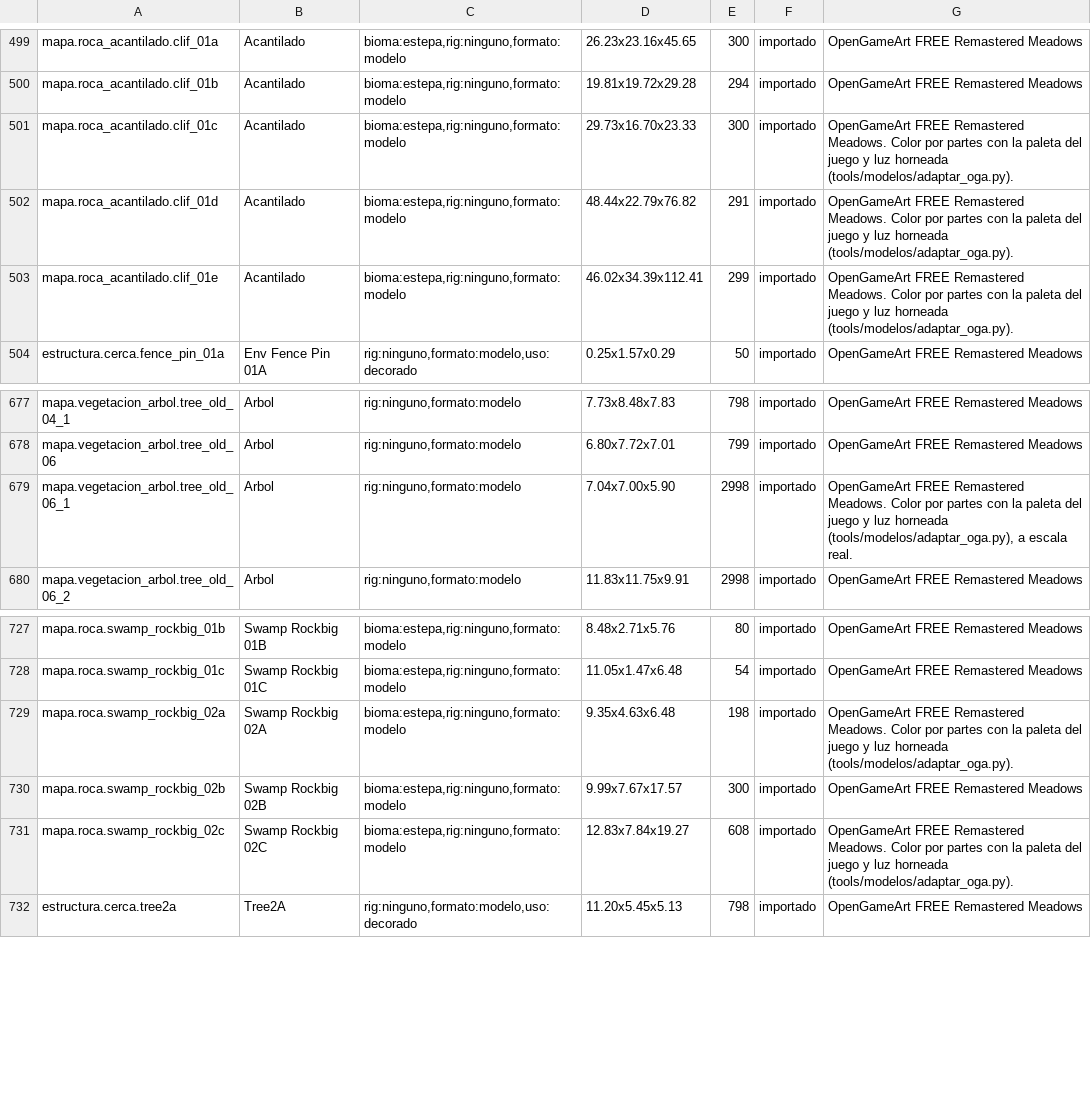
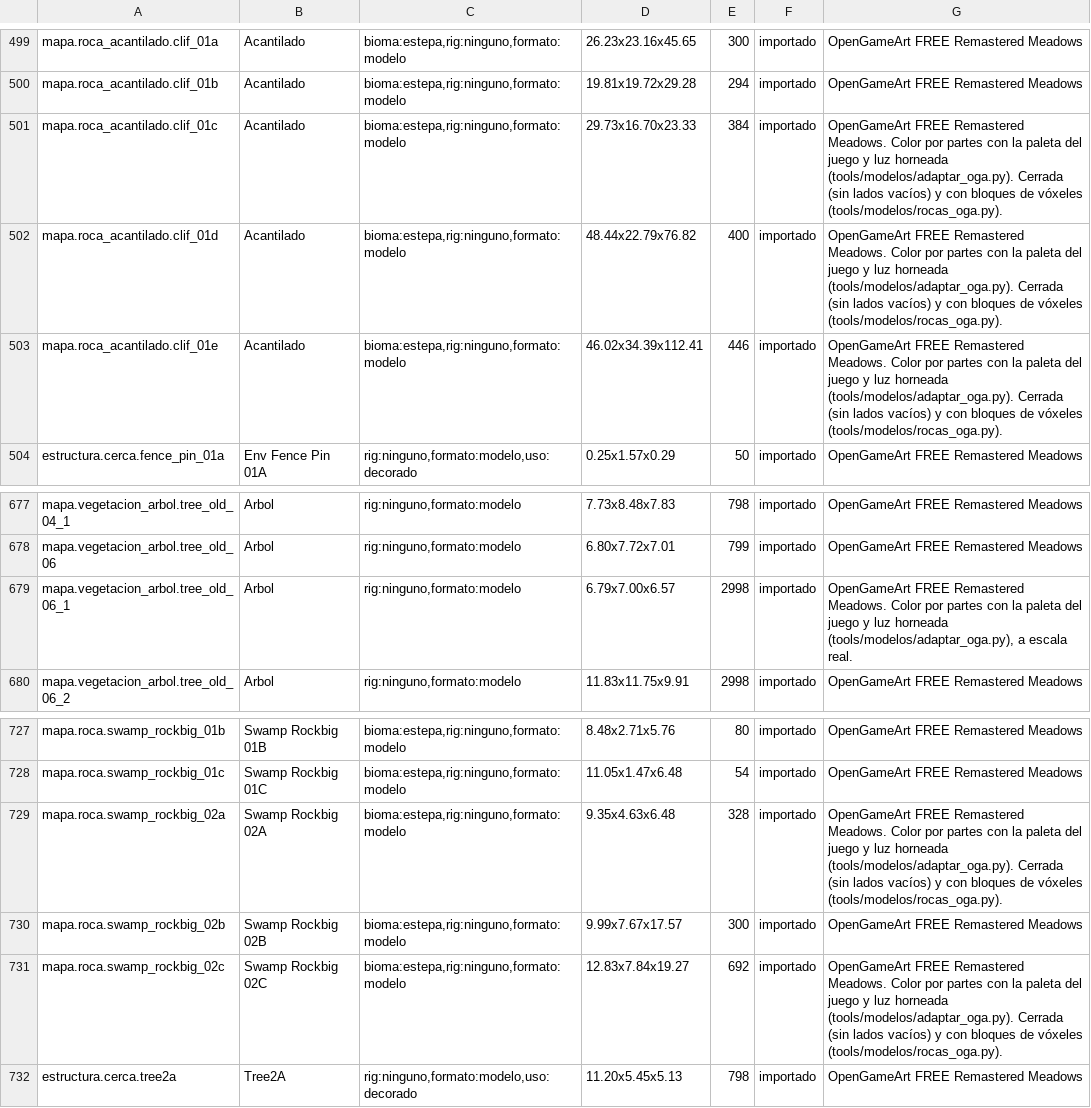
Before and after one commit to amaturanas-sys/Scavenger, a TSV file: assets/inventario.tsv, drawn as a sheet; only a part is shown, gaps mark what is left out; the diff covers the shown part only.

```diff
--- a/assets/inventario.tsv
+++ b/assets/inventario.tsv
@@ -500,5 +500,5 @@ mapa.roca_acantilado.clif_01a	Acantilado	bioma:estepa,rig:ninguno,formato:modelo
 mapa.roca_acantilado.clif_01b	Acantilado	bioma:estepa,rig:ninguno,formato:modelo	19.81x19.72x29.28	294	importado	OpenGameArt FREE Remastered Meadows
-mapa.roca_acantilado.clif_01c	Acantilado	bioma:estepa,rig:ninguno,formato:modelo	29.73x16.70x23.33	300	importado	OpenGameArt FREE Remastered Meadows. Color por partes con la paleta del juego y luz horneada (tools/modelos/adaptar_oga.py).
-mapa.roca_acantilado.clif_01d	Acantilado	bioma:estepa,rig:ninguno,formato:modelo	48.44x22.79x76.82	291	importado	OpenGameArt FREE Remastered Meadows. Color por partes con la paleta del juego y luz horneada (tools/modelos/adaptar_oga.py).
-mapa.roca_acantilado.clif_01e	Acantilado	bioma:estepa,rig:ninguno,formato:modelo	46.02x34.39x112.41	299	importado	OpenGameArt FREE Remastered Meadows. Color por partes con la paleta del juego y luz horneada (tools/modelos/adaptar_oga.py).
+mapa.roca_acantilado.clif_01c	Acantilado	bioma:estepa,rig:ninguno,formato:modelo	29.73x16.70x23.33	384	importado	OpenGameArt FREE Remastered Meadows. Color por partes con la paleta del juego y luz horneada (tools/modelos/adaptar_oga.py). Cerrada (sin lados vacíos) y con bloques de vóxeles (tools/modelos/rocas_oga.py).
+mapa.roca_acantilado.clif_01d	Acantilado	bioma:estepa,rig:ninguno,formato:modelo	48.44x22.79x76.82	400	importado	OpenGameArt FREE Remastered Meadows. Color por partes con la paleta del juego y luz horneada (tools/modelos/adaptar_oga.py). Cerrada (sin lados vacíos) y con bloques de vóxeles (tools/modelos/rocas_oga.py).
+mapa.roca_acantilado.clif_01e	Acantilado	bioma:estepa,rig:ninguno,formato:modelo	46.02x34.39x112.41	446	importado	OpenGameArt FREE Remastered Meadows. Color por partes con la paleta del juego y luz horneada (tools/modelos/adaptar_oga.py). Cerrada (sin lados vacíos) y con bloques de vóxeles (tools/modelos/rocas_oga.py).
 estructura.cerca.fence_pin_01a	Env Fence Pin 01A	rig:ninguno,formato:modelo,uso:decorado	0.25x1.57x0.29	50	importado	OpenGameArt FREE Remastered Meadows
@@ -678,3 +678,3 @@ mapa.vegetacion_arbol.tree_old_04_1	Arbol	rig:ninguno,formato:modelo	7.73x8.48x7
 mapa.vegetacion_arbol.tree_old_06	Arbol	rig:ninguno,formato:modelo	6.80x7.72x7.01	799	importado	OpenGameArt FREE Remastered Meadows
-mapa.vegetacion_arbol.tree_old_06_1	Arbol	rig:ninguno,formato:modelo	7.04x7.00x5.90	2998	importado	OpenGameArt FREE Remastered Meadows. Color por partes con la paleta del juego y luz horneada (tools/modelos/adaptar_oga.py), a escala real.
+mapa.vegetacion_arbol.tree_old_06_1	Arbol	rig:ninguno,formato:modelo	6.79x7.00x6.57	2998	importado	OpenGameArt FREE Remastered Meadows. Color por partes con la paleta del juego y luz horneada (tools/modelos/adaptar_oga.py), a escala real.
 mapa.vegetacion_arbol.tree_old_06_2	Arbol	rig:ninguno,formato:modelo	11.83x11.75x9.91	2998	importado	OpenGameArt FREE Remastered Meadows
@@ -728,5 +728,5 @@ mapa.roca.swamp_rockbig_01b	Swamp Rockbig 01B	bioma:estepa,rig:ninguno,formato:m
 mapa.roca.swamp_rockbig_01c	Swamp Rockbig 01C	bioma:estepa,rig:ninguno,formato:modelo	11.05x1.47x6.48	54	importado	OpenGameArt FREE Remastered Meadows
-mapa.roca.swamp_rockbig_02a	Swamp Rockbig 02A	bioma:estepa,rig:ninguno,formato:modelo	9.35x4.63x6.48	198	importado	OpenGameArt FREE Remastered Meadows. Color por partes con la paleta del juego y luz horneada (tools/modelos/adaptar_oga.py).
+mapa.roca.swamp_rockbig_02a	Swamp Rockbig 02A	bioma:estepa,rig:ninguno,formato:modelo	9.35x4.63x6.48	328	importado	OpenGameArt FREE Remastered Meadows. Color por partes con la paleta del juego y luz horneada (tools/modelos/adaptar_oga.py). Cerrada (sin lados vacíos) y con bloques de vóxeles (tools/modelos/rocas_oga.py).
 mapa.roca.swamp_rockbig_02b	Swamp Rockbig 02B	bioma:estepa,rig:ninguno,formato:modelo	9.99x7.67x17.57	300	importado	OpenGameArt FREE Remastered Meadows
-mapa.roca.swamp_rockbig_02c	Swamp Rockbig 02C	bioma:estepa,rig:ninguno,formato:modelo	12.83x7.84x19.27	608	importado	OpenGameArt FREE Remastered Meadows. Color por partes con la paleta del juego y luz horneada (tools/modelos/adaptar_oga.py).
+mapa.roca.swamp_rockbig_02c	Swamp Rockbig 02C	bioma:estepa,rig:ninguno,formato:modelo	12.83x7.84x19.27	692	importado	OpenGameArt FREE Remastered Meadows. Color por partes con la paleta del juego y luz horneada (tools/modelos/adaptar_oga.py). Cerrada (sin lados vacíos) y con bloques de vóxeles (tools/modelos/rocas_oga.py).
 estructura.cerca.tree2a	Tree2A	rig:ninguno,formato:modelo,uso:decorado	11.20x5.45x5.13	798	importado	OpenGameArt FREE Remastered Meadows
```
Also changed, not shown: 20 edited cells elsewhere in this file, 40 other files.
